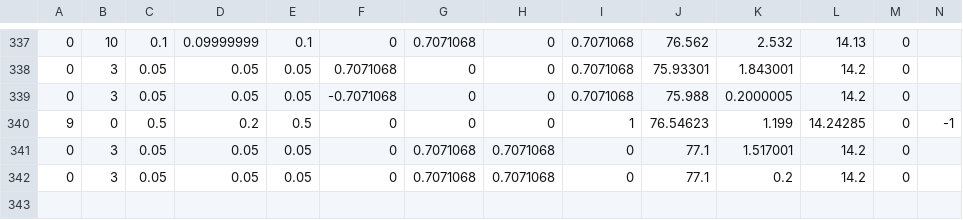
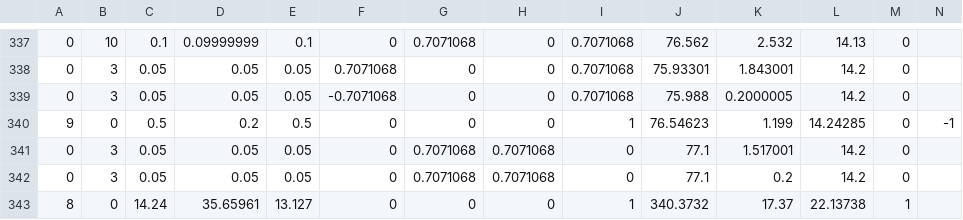
Before and after one commit to wizgame2023/StageCreationTool, a CSV file: Stage3.csv, drawn as a sheet; only a part is shown, gaps mark what is left out.

```diff
--- a/Stage3.csv
+++ b/Stage3.csv
@@ -342 +342,2 @@
 0,3,0.05,0.05,0.05,0,0.7071068,0.7071068,0,77.1,0.2,14.2,0
+8,0,14.24,35.65961,13.127,0,0,0,1,340.3732,17.37,22.13738,1
```
Also changed, not shown: 1 other file.
